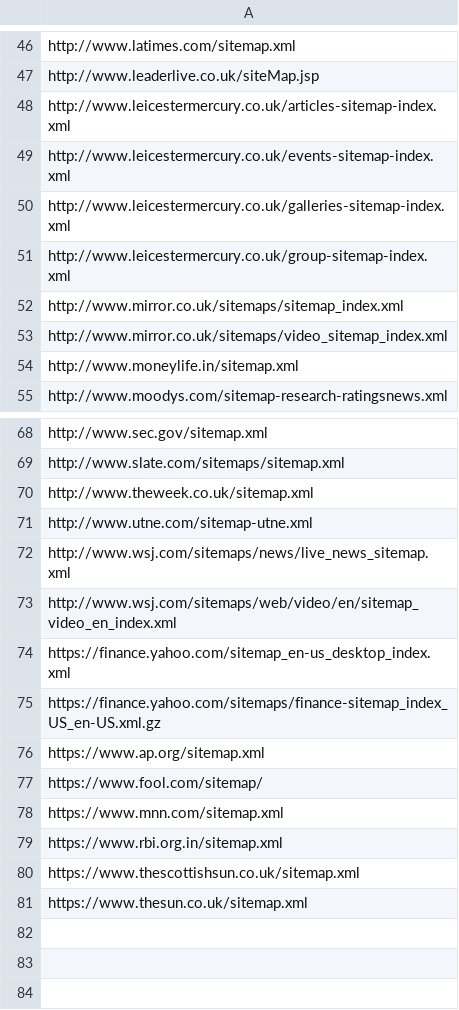
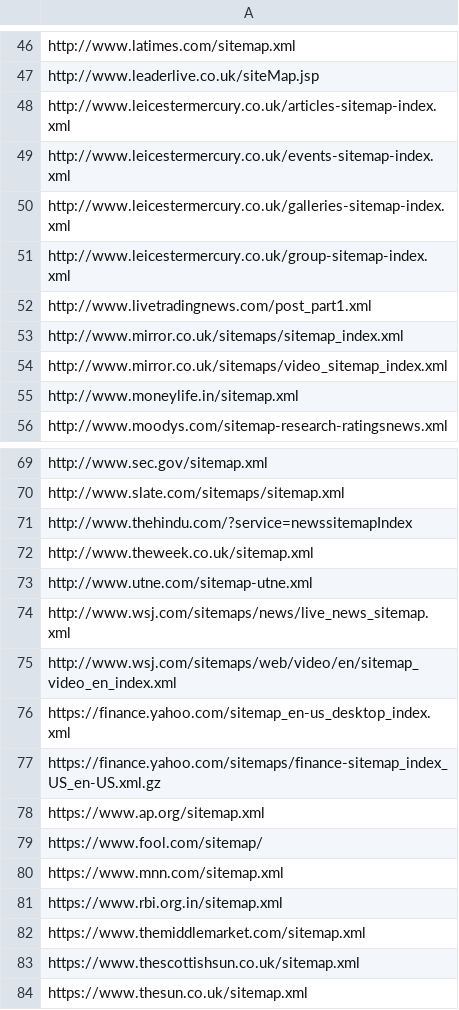
Before and after one commit to tarunrs/frontera, a CSV file: examples/sitemap_processor/reviewed.csv, drawn as a sheet; only a part is shown, gaps mark what is left out.

```diff
--- a/examples/sitemap_processor/reviewed.csv
+++ b/examples/sitemap_processor/reviewed.csv
@@ -51,2 +51,3 @@ http://www.leicestermercury.co.uk/galleries-sitemap-index.xml
 http://www.leicestermercury.co.uk/group-sitemap-index.xml
+http://www.livetradingnews.com/post_part1.xml
 http://www.mirror.co.uk/sitemaps/sitemap_index.xml
@@ -69,2 +70,3 @@ http://www.sec.gov/sitemap.xml
 http://www.slate.com/sitemaps/sitemap.xml
+http://www.thehindu.com/?service=newssitemapIndex
 http://www.theweek.co.uk/sitemap.xml
@@ -79,2 +81,3 @@ https://www.mnn.com/sitemap.xml
 https://www.rbi.org.in/sitemap.xml
+https://www.themiddlemarket.com/sitemap.xml
 https://www.thescottishsun.co.uk/sitemap.xml
```
Also changed, not shown: examples/sitemap_processor/sitemaps.csv.
